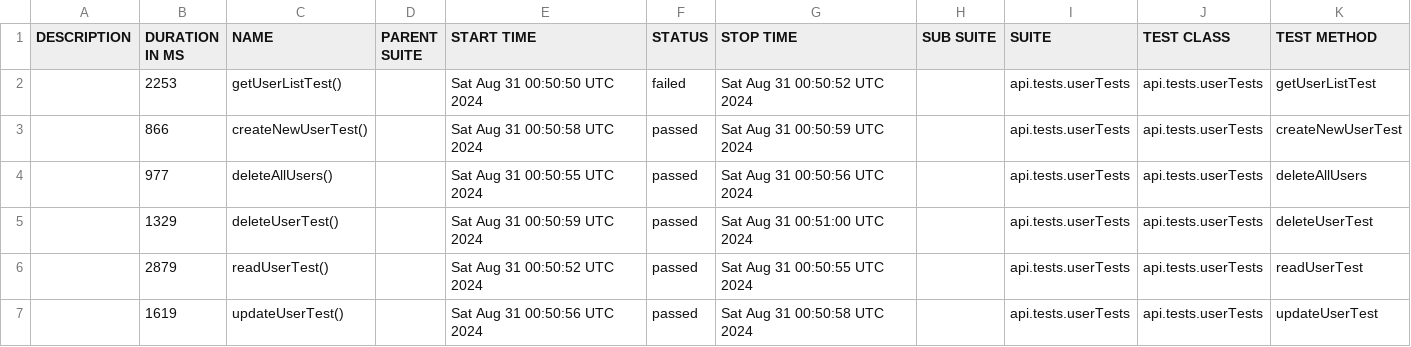
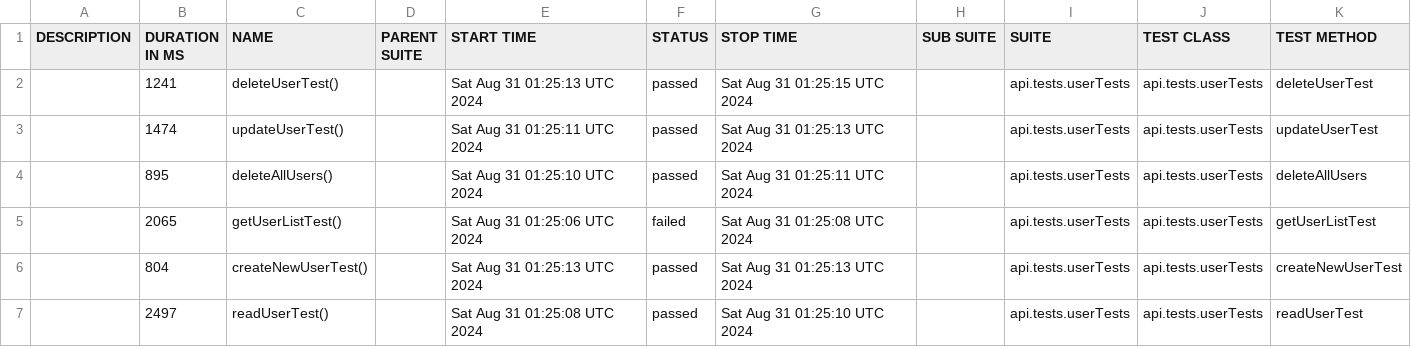
Before and after one commit to Gr0zpu/BookStackTest, a CSV file: data/suites.csv, drawn as a sheet.

```diff
--- a/data/suites.csv
+++ b/data/suites.csv
@@ -1,7 +1,7 @@
 "DESCRIPTION","DURATION IN MS","NAME","PARENT SUITE","START TIME","STATUS","STOP TIME","SUB SUITE","SUITE","TEST CLASS","TEST METHOD"
-"","2253","getUserListTest()","","Sat Aug 31 00:50:50 UTC 2024","failed","Sat Aug 31 00:50:52 UTC 2024","","api.tests.userTests","api.tests.userTests","getUserListTest"
-"","866","createNewUserTest()","","Sat Aug 31 00:50:58 UTC 2024","passed","Sat Aug 31 00:50:59 UTC 2024","","api.tests.userTests","api.tests.userTests","createNewUserTest"
-"","977","deleteAllUsers()","","Sat Aug 31 00:50:55 UTC 2024","passed","Sat Aug 31 00:50:56 UTC 2024","","api.tests.userTests","api.tests.userTests","deleteAllUsers"
-"","1329","deleteUserTest()","","Sat Aug 31 00:50:59 UTC 2024","passed","Sat Aug 31 00:51:00 UTC 2024","","api.tests.userTests","api.tests.userTests","deleteUserTest"
-"","2879","readUserTest()","","Sat Aug 31 00:50:52 UTC 2024","passed","Sat Aug 31 00:50:55 UTC 2024","","api.tests.userTests","api.tests.userTests","readUserTest"
-"","1619","updateUserTest()","","Sat Aug 31 00:50:56 UTC 2024","passed","Sat Aug 31 00:50:58 UTC 2024","","api.tests.userTests","api.tests.userTests","updateUserTest"
+"","1241","deleteUserTest()","","Sat Aug 31 01:25:13 UTC 2024","passed","Sat Aug 31 01:25:15 UTC 2024","","api.tests.userTests","api.tests.userTests","deleteUserTest"
+"","1474","updateUserTest()","","Sat Aug 31 01:25:11 UTC 2024","passed","Sat Aug 31 01:25:13 UTC 2024","","api.tests.userTests","api.tests.userTests","updateUserTest"
+"","895","deleteAllUsers()","","Sat Aug 31 01:25:10 UTC 2024","passed","Sat Aug 31 01:25:11 UTC 2024","","api.tests.userTests","api.tests.userTests","deleteAllUsers"
+"","2065","getUserListTest()","","Sat Aug 31 01:25:06 UTC 2024","failed","Sat Aug 31 01:25:08 UTC 2024","","api.tests.userTests","api.tests.userTests","getUserListTest"
+"","804","createNewUserTest()","","Sat Aug 31 01:25:13 UTC 2024","passed","Sat Aug 31 01:25:13 UTC 2024","","api.tests.userTests","api.tests.userTests","createNewUserTest"
+"","2497","readUserTest()","","Sat Aug 31 01:25:08 UTC 2024","passed","Sat Aug 31 01:25:10 UTC 2024","","api.tests.userTests","api.tests.userTests","readUserTest"
```
Also changed, not shown: 47 other files.
